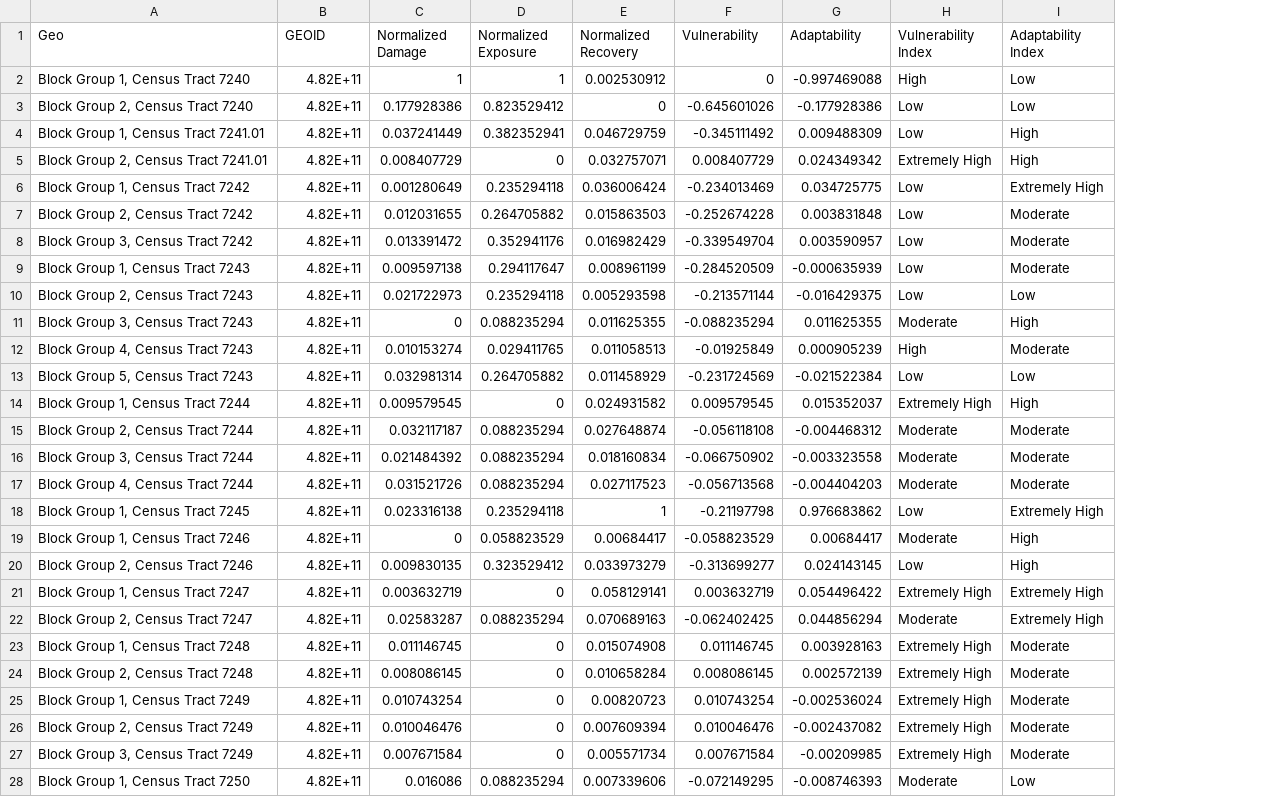
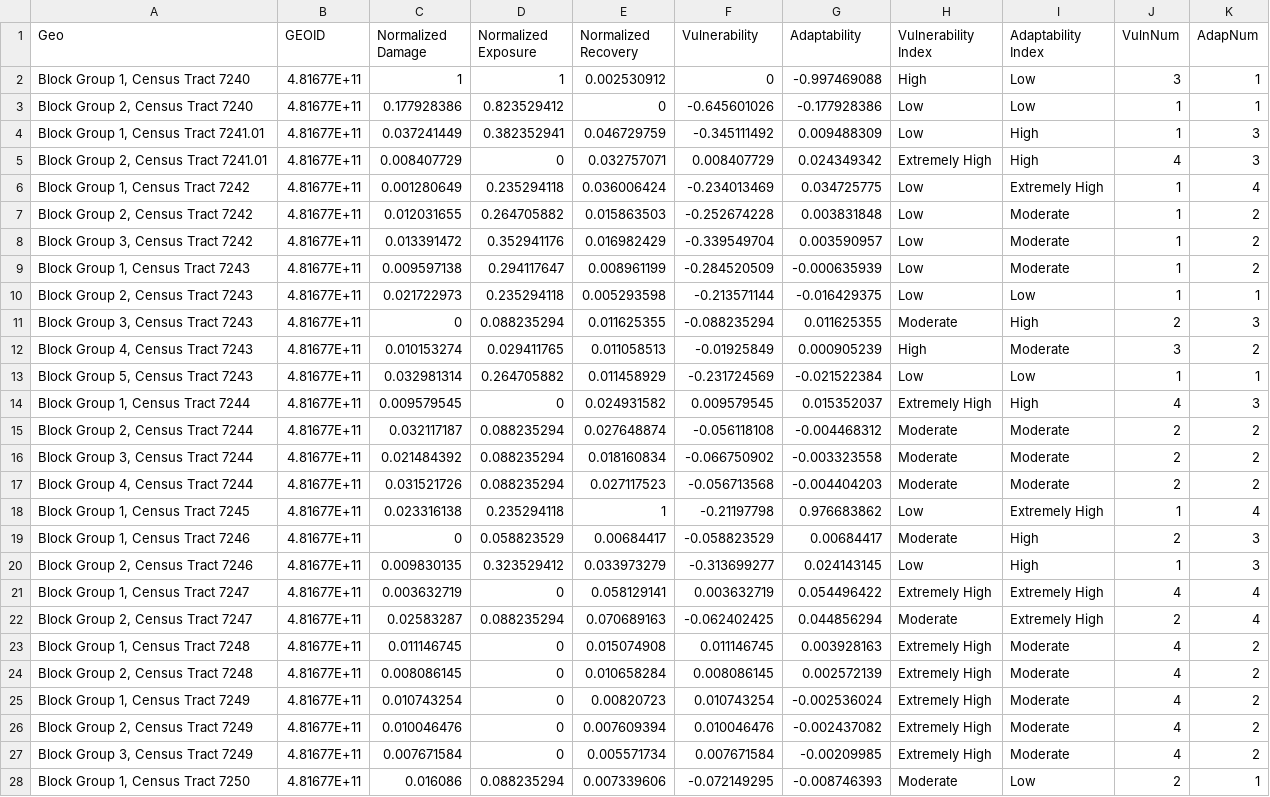
Before and after one commit to rohan-debayan/GalvestonDT, a CSV file: data/AdapVulnIndx.csv, drawn as a sheet; only a part is shown; the diff covers the shown part only; the diff names each change by its address in the sheet, - before the commit and + after, or states it on an @@ line.

```diff
--- a/data/AdapVulnIndx.csv
+++ b/data/AdapVulnIndx.csv
+column J (VulnNum), rows 2-28: 3 | 1 | 1 | 4 | 1 | 1 | 1 | 1 | 1 | 2 | 3 | 1 | 4 | 2 | 2 | 2 | 1 | 2 | 1 | 4 | 2 | 4 | 4 | 4 | 4 | 4 | 2
+column K (AdapNum), rows 2-28: 1 | 1 | 3 | 3 | 4 | 2 | 2 | 2 | 1 | 3 | 2 | 1 | 3 | 2 | 2 | 2 | 4 | 3 | 3 | 4 | 4 | 2 | 2 | 2 | 2 | 2 | 1
-B2:B28 (GEOID): 4.82E+11
+B2:B28 (GEOID): 4.81677E+11
```
Also changed, not shown: 2 removed rows and 30 edited cells elsewhere in this file, data/AllVariables.csv, 9 other files.
